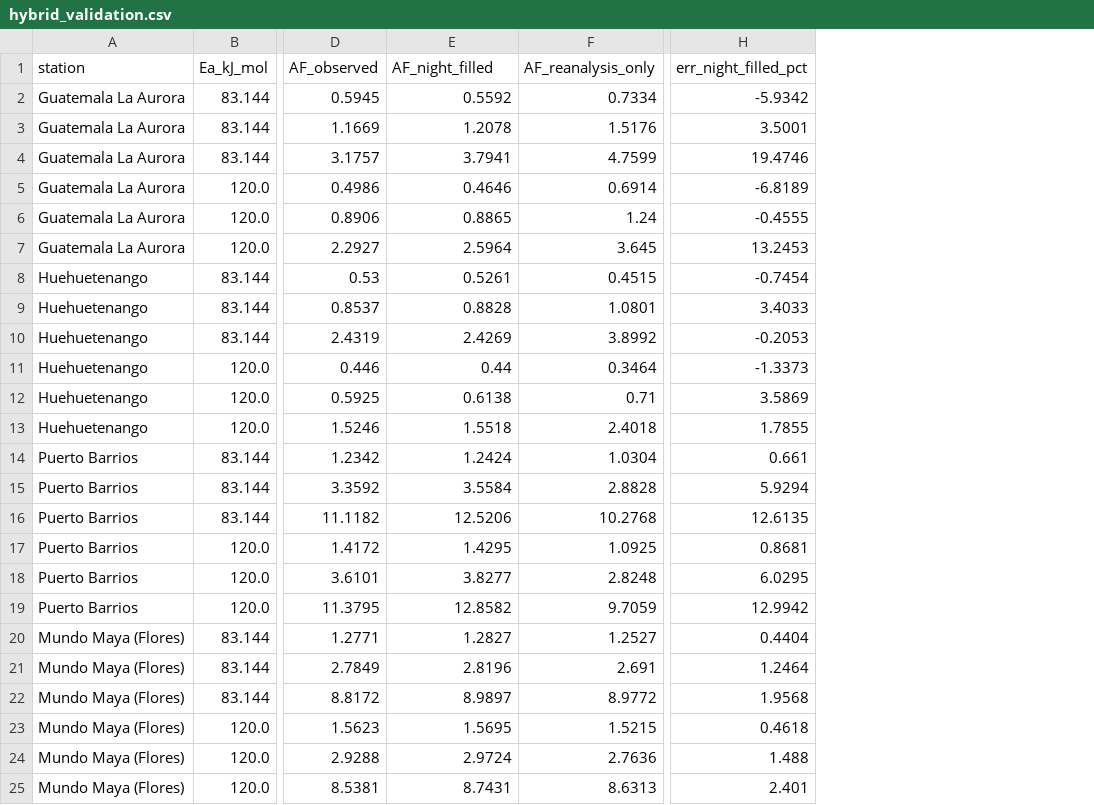
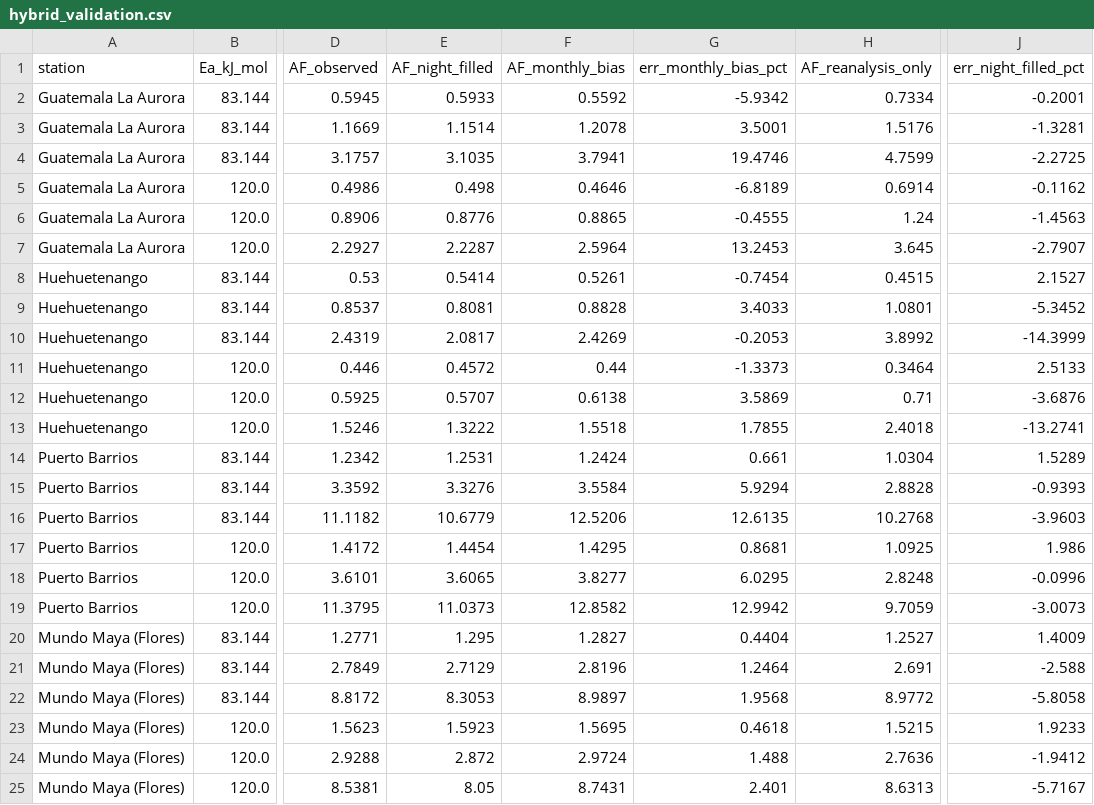
Before and after one commit to JorgeBa3/guatemala-stability-climate, a CSV file: results/hybrid_validation.csv, drawn as a sheet; only a part is shown, gaps mark what is left out; addresses are those after the commit; the diff names each change by its address in the sheet, - before the commit and + after, or states it on an @@ line.

Commit message:
Anchored night reconstruction and method comparison

```diff
--- a/results/hybrid_validation.csv
+++ b/results/hybrid_validation.csv
+column E (AF_night_filled), rows 2-25: 0.5933 | 1.1514 | 3.1035 | 0.498 | 0.8776 | 2.2287 | 0.5414 | 0.8081 | 2.0817 | 0.4572 | 0.5707 | 1.3222 | 1.2531 | 3.3276 | 10.6779 | 1.4454 | 3.6065 | 11.0373 | 1.295 | 2.7129 | 8.3053 | 1.5923 | 2.872 | 8.05
+column G (err_monthly_bias_pct), rows 2-25: -5.9342 | 3.5001 | 19.4746 | -6.8189 | -0.4555 | 13.2453 | -0.7454 | 3.4033 | -0.2053 | -1.3373 | 3.5869 | 1.7855 | 0.661 | 5.9294 | 12.6135 | 0.8681 | 6.0295 | 12.9942 | 0.4404 | 1.2464 | 1.9568 | 0.4618 | 1.488 | 2.401
-F1: AF_night_filled
+F1: AF_monthly_bias
-J2 (err_night_filled_pct): -5.9342
+J2 (err_night_filled_pct): -0.2001
-J3 (err_night_filled_pct): 3.5001
+J3 (err_night_filled_pct): -1.3281
-J4 (err_night_filled_pct): 19.4746
+J4 (err_night_filled_pct): -2.2725
-J5 (err_night_filled_pct): -6.8189
+J5 (err_night_filled_pct): -0.1162
-J6 (err_night_filled_pct): -0.4555
+J6 (err_night_filled_pct): -1.4563
-J7 (err_night_filled_pct): 13.2453
+J7 (err_night_filled_pct): -2.7907
-J8 (err_night_filled_pct): -0.7454
+J8 (err_night_filled_pct): 2.1527
-J9 (err_night_filled_pct): 3.4033
+J9 (err_night_filled_pct): -5.3452
-J10 (err_night_filled_pct): -0.2053
+J10 (err_night_filled_pct): -14.3999
-J11 (err_night_filled_pct): -1.3373
+J11 (err_night_filled_pct): 2.5133
-J12 (err_night_filled_pct): 3.5869
+J12 (err_night_filled_pct): -3.6876
-J13 (err_night_filled_pct): 1.7855
+J13 (err_night_filled_pct): -13.2741
-J14 (err_night_filled_pct): 0.661
+J14 (err_night_filled_pct): 1.5289
-J15 (err_night_filled_pct): 5.9294
+J15 (err_night_filled_pct): -0.9393
-J16 (err_night_filled_pct): 12.6135
+J16 (err_night_filled_pct): -3.9603
-J17 (err_night_filled_pct): 0.8681
+J17 (err_night_filled_pct): 1.986
-J18 (err_night_filled_pct): 6.0295
+J18 (err_night_filled_pct): -0.0996
-J19 (err_night_filled_pct): 12.9942
+J19 (err_night_filled_pct): -3.0073
-J20 (err_night_filled_pct): 0.4404
+J20 (err_night_filled_pct): 1.4009
-J21 (err_night_filled_pct): 1.2464
+J21 (err_night_filled_pct): -2.588
-J22 (err_night_filled_pct): 1.9568
+J22 (err_night_filled_pct): -5.8058
-J23 (err_night_filled_pct): 0.4618
+J23 (err_night_filled_pct): 1.9233
-J24 (err_night_filled_pct): 1.488
+J24 (err_night_filled_pct): -1.9412
-J25 (err_night_filled_pct): 2.401
+J25 (err_night_filled_pct): -5.7167
```
Also changed, not shown: results/acceleration_factors.csv, results/climate_summary.csv, 9 other files.
